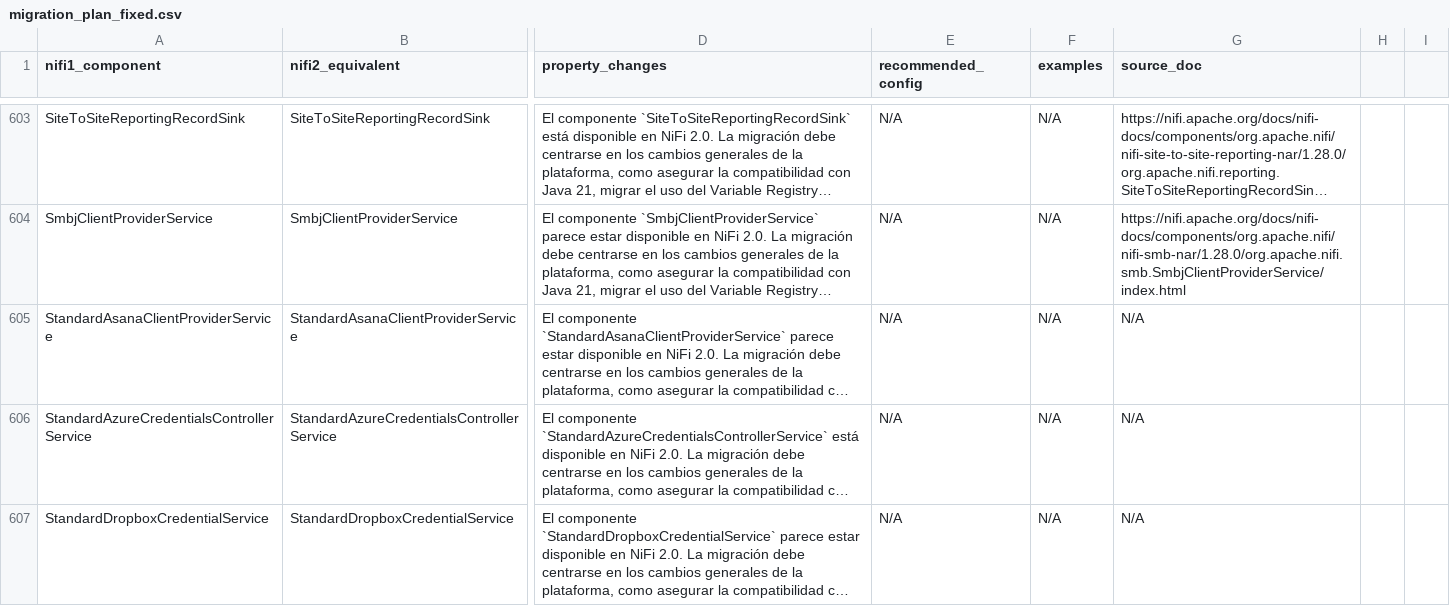
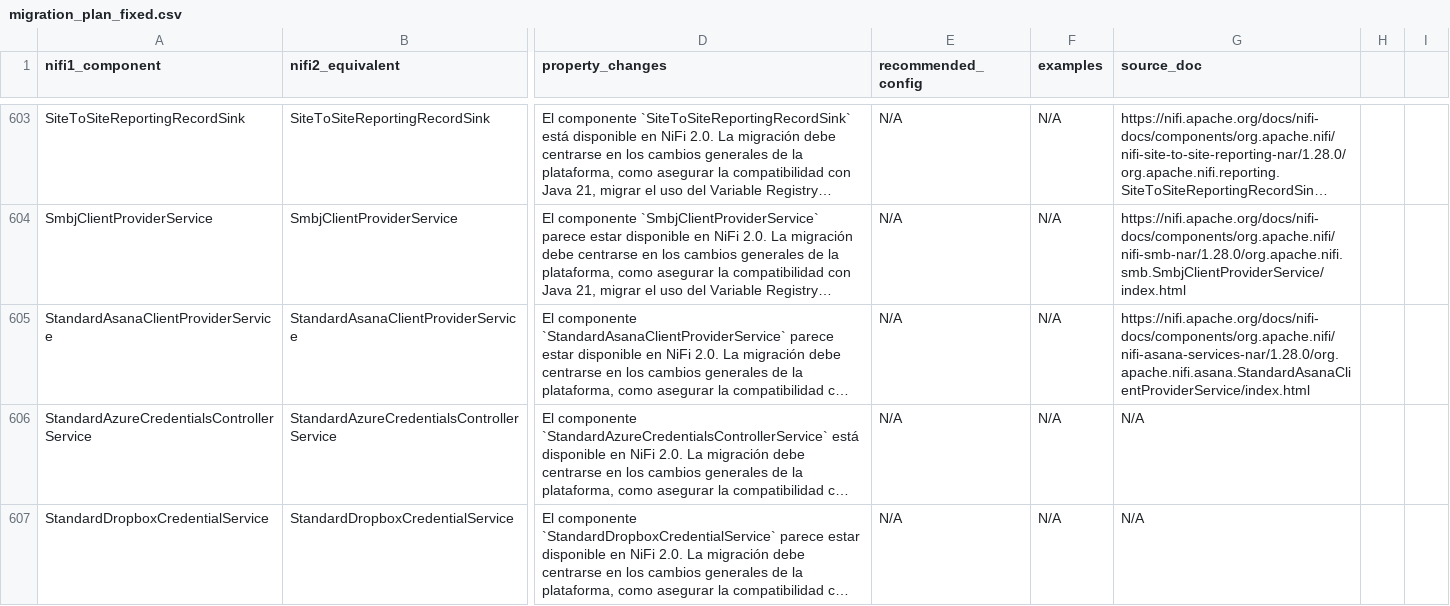
Before and after one commit to Bootcamp-IA-P4/nifi-migrator-ai, a CSV file: backend/data/migration_plan_fixed.csv, drawn as a sheet; only a part is shown, gaps mark what is left out; long unchanged cells end in …; the diff names each change by its address in the sheet, - before the commit and + after, or states it on an @@ line.

Commit message:
feat: Update source_doc for StandardAsanaClientProviderService in migration_plan_fixed.csv

```diff
--- a/backend/data/migration_plan_fixed.csv
+++ b/backend/data/migration_plan_fixed.csv
-G605 (source_doc): N/A
+G605 (source_doc): https://nifi.apache.org/docs/nifi-docs/components/org.apache.nifi/nifi-asana-services-nar/1.28.0/org.apache.nifi.asana.StandardAsanaClientProviderService/index.html
```
